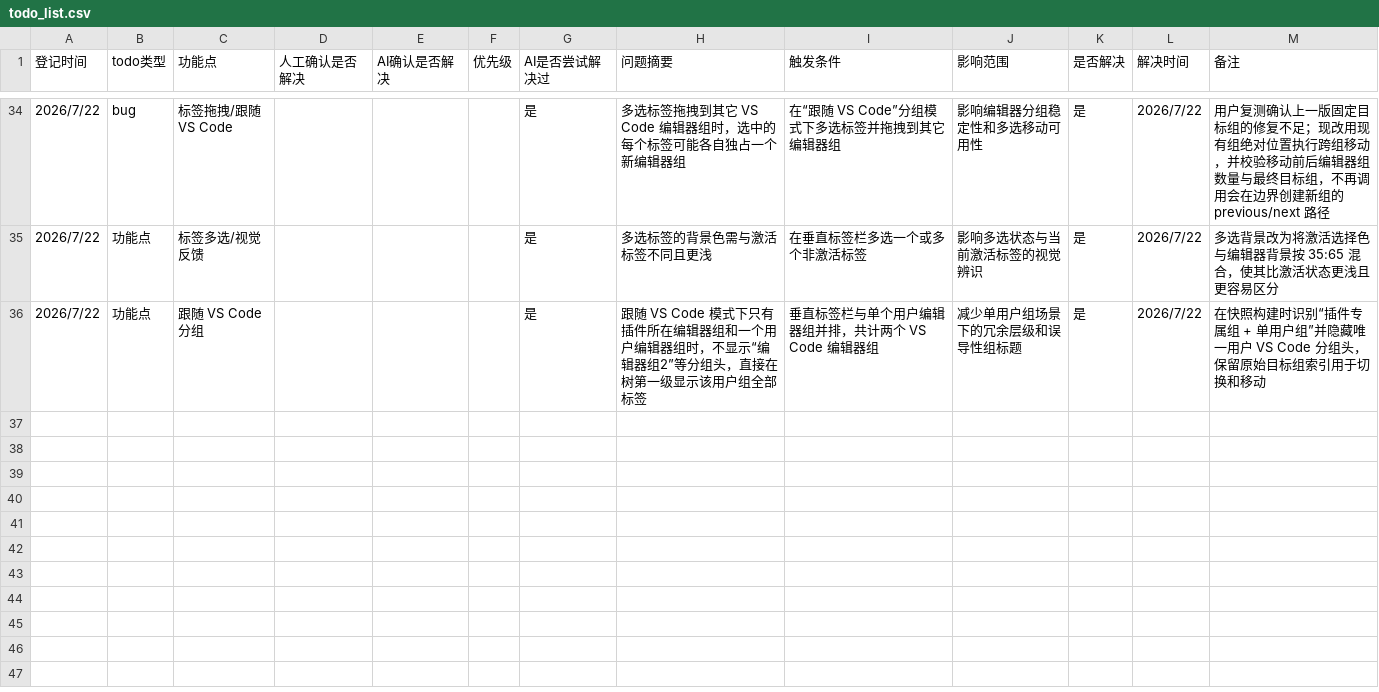
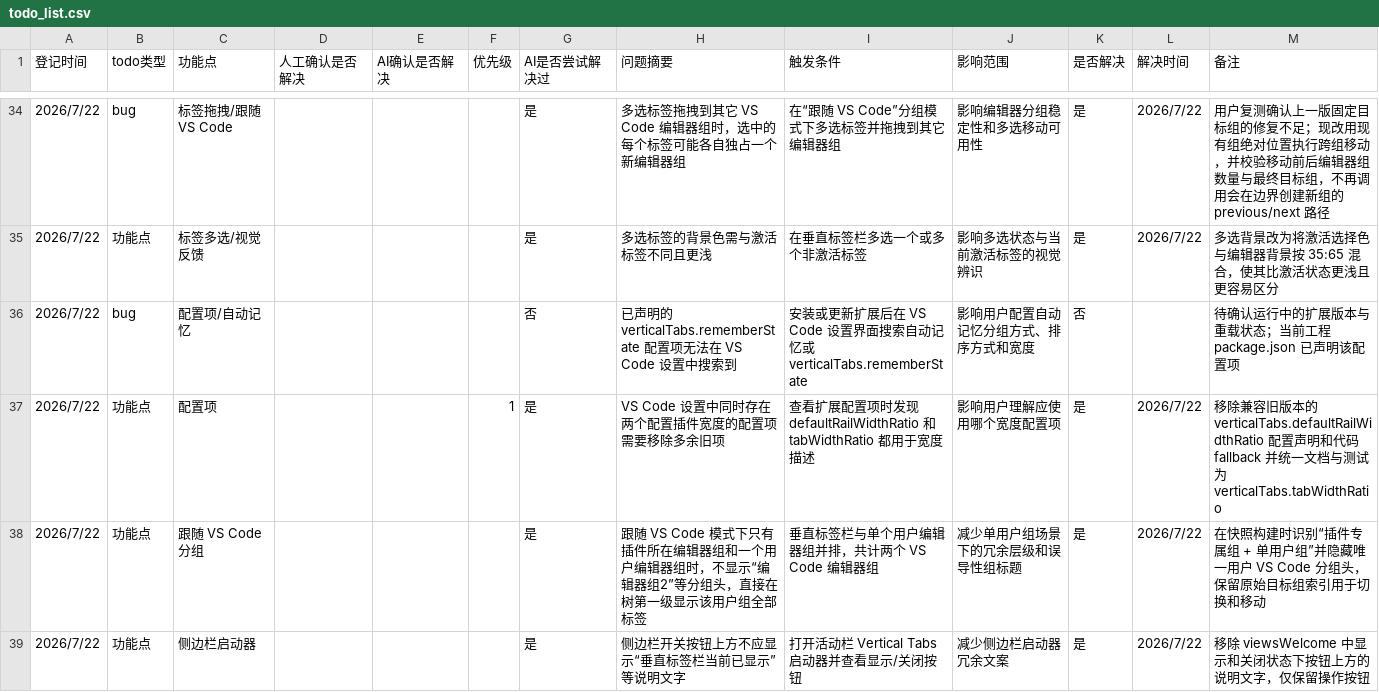
Before and after one commit to laikang287/vscode-vertical-tabs-inside-editor-area, a CSV file: todo_list.csv, drawn as a sheet; only a part is shown, gaps mark what is left out; the diff names each change by its address in the sheet, - before the commit and + after, or states it on an @@ line.

```diff
--- a/todo_list.csv
+++ b/todo_list.csv
+row 36: 2026/7/22 | bug | 配置项/自动记忆 |  |  |  | 否 | 已声明的 verticalTabs.rememberState 配置项无法在 VS Code 设置中搜索到 | 安装或更新扩展后在 VS Code 设置界面搜索自动记忆或 verticalTabs.rememberState | 影响用户配置自动记忆分组方式、排序方式和宽度 | 否 |  | 待确认运行中的扩展版本与重载状态；当前工程 package.json 已声明该配置项
+row 37: 2026/7/22 | 功能点 | 配置项 |  |  | 1 | 是 | VS Code 设置中同时存在两个配置插件宽度的配置项需要移除多余旧项 | 查看扩展配置项时发现 defaultRailWidthRatio 和 tabWidthRatio 都用于宽度描述 | 影响用户理解应使用哪个宽度配置项 | 是 | 2026/7/22 | 移除兼容旧版本的 verticalTabs.defaultRailWidthRatio 配置声明和代码 fallback 并统一文档与测试为 verticalTabs.tabWidthRatio
+row 39: 2026/7/22 | 功能点 | 侧边栏启动器 |  |  |  | 是 | 侧边栏开关按钮上方不应显示“垂直标签栏当前已显示”等说明文字 | 打开活动栏 Vertical Tabs 启动器并查看显示/关闭按钮 | 减少侧边栏启动器冗余文案 | 是 | 2026/7/22 | 移除 viewsWelcome 中显示和关闭状态下按钮上方的说明文字，仅保留操作按钮
```
Also changed, not shown: 3 other files.
